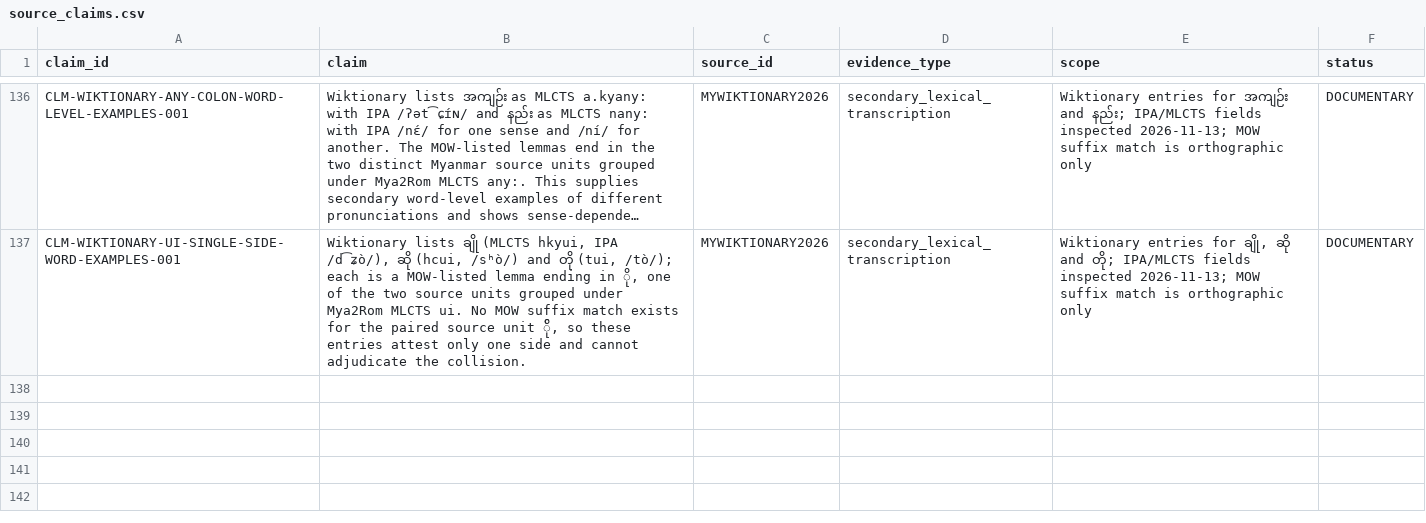
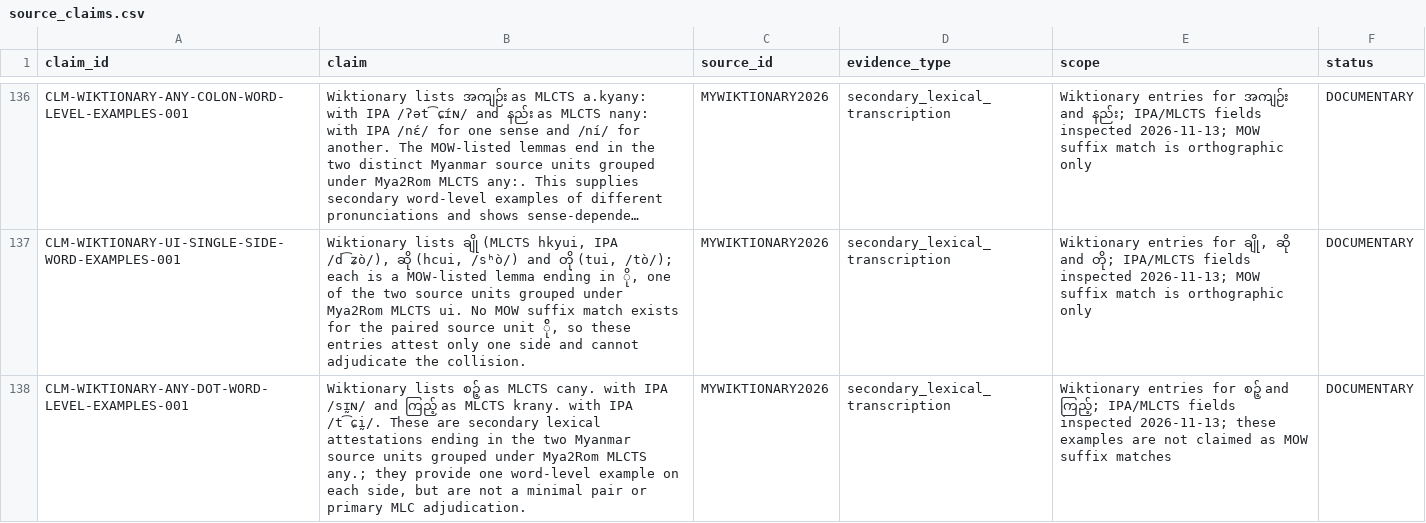
Before and after one commit to ClippyFirst/Burmese-Ukrainian-Phonetic-System-, a CSV file: data/burmese/source_claims.csv, drawn as a sheet; only a part is shown, gaps mark what is left out; long unchanged cells end in ….

Commit message:
Record secondary lexical evidence for MLCTS any. collision

```diff
--- a/data/burmese/source_claims.csv
+++ b/data/burmese/source_claims.csv
@@ -137 +137,2 @@
 "CLM-WIKTIONARY-UI-SINGLE-SIDE-WORD-EXAMPLES-001","Wiktionary lists ချို (MLCTS hkyui, IPA /d͡ʑò/), ဆို (hcui, /sʰò/) and တို (tui, /tò/); each is a MOW-listed lemma ending in ို, one of the two source units grouped under Mya2Rom MLCTS ui. No MOW suffix match exists for the paired source unit ို်, so these entries attest only one side and cannot adjudicate the collision.","MYWIKTIONARY2026","secondary_lexical_transcription","Wiktionary entries for ချို, ဆို and တို; IPA/MLCTS fields inspected 2026-11-13; MOW suffix match is orthographic only","DOCUMENTARY"
+"CLM-WIKTIONARY-ANY-DOT-WORD-LEVEL-EXAMPLES-001","Wiktionary lists စဉ့် as MLCTS cany. with IPA /sɪ̰ɴ/ and ကြည့် as MLCTS krany. with IPA /t͡ɕḭ/. These are secondary lexical attestations ending in the two Myanmar source units grouped under Mya2Rom MLCTS any.; they provide one word-level example on each side, but are not a minimal pair or primary MLC adjudication.","MYWIKTIONARY2026","secondary_lexical_transcription","Wiktionary entries for စဉ့် and ကြည့်; IPA/MLCTS fields inspected 2026-11-13; these examples are not claimed as MOW suffix matches","DOCUMENTARY"
```
